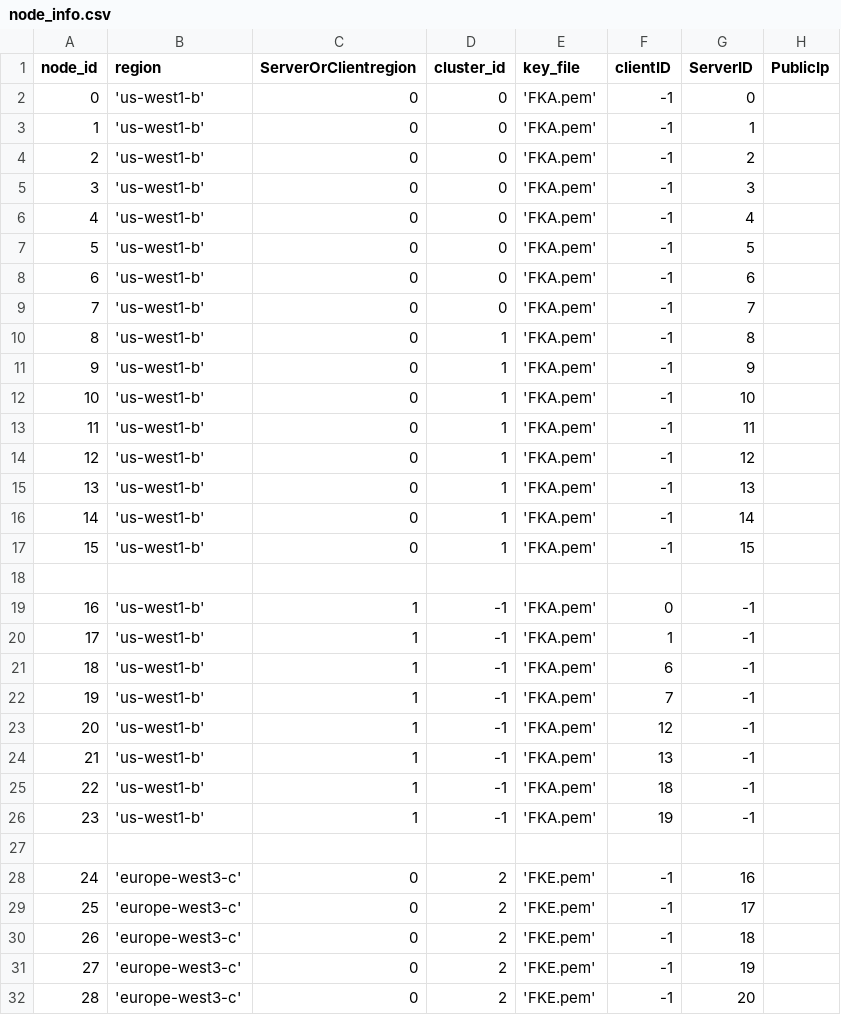
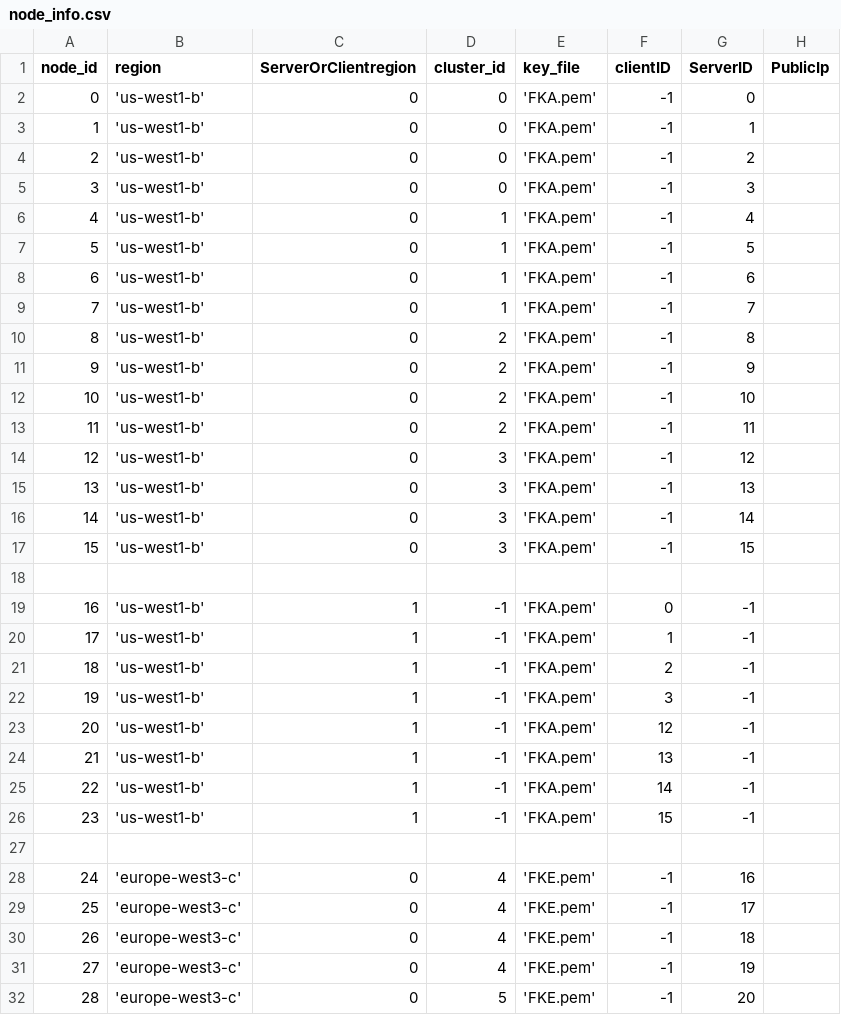
Before and after one commit to draznm/resDB, a CSV file: node_info.csv, drawn as a sheet; only a part is shown; the diff covers the shown part only.

```diff
--- a/node_info.csv
+++ b/node_info.csv
@@ -5,14 +5,14 @@ node_id,region,ServerOrClientregion,cluster_id,key_file,clientID,ServerID, Publi
 3, 'us-west1-b', 0, 0, 'FKA.pem', -1, 3,
-4, 'us-west1-b', 0, 0, 'FKA.pem', -1, 4,
-5, 'us-west1-b', 0, 0, 'FKA.pem', -1, 5,
-6, 'us-west1-b', 0, 0, 'FKA.pem', -1, 6,
-7, 'us-west1-b', 0, 0, 'FKA.pem', -1, 7,
-8, 'us-west1-b', 0, 1, 'FKA.pem', -1, 8,
-9, 'us-west1-b', 0, 1, 'FKA.pem', -1, 9,
-10, 'us-west1-b', 0, 1, 'FKA.pem', -1, 10,
-11, 'us-west1-b', 0, 1, 'FKA.pem', -1, 11,
-12, 'us-west1-b', 0, 1, 'FKA.pem', -1, 12,
-13, 'us-west1-b', 0, 1, 'FKA.pem', -1, 13,
-14, 'us-west1-b', 0, 1, 'FKA.pem', -1, 14,
-15, 'us-west1-b', 0, 1, 'FKA.pem', -1, 15,
+4, 'us-west1-b', 0, 1, 'FKA.pem', -1, 4,
+5, 'us-west1-b', 0, 1, 'FKA.pem', -1, 5,
+6, 'us-west1-b', 0, 1, 'FKA.pem', -1, 6,
+7, 'us-west1-b', 0, 1, 'FKA.pem', -1, 7,
+8, 'us-west1-b', 0, 2, 'FKA.pem', -1, 8,
+9, 'us-west1-b', 0, 2, 'FKA.pem', -1, 9,
+10, 'us-west1-b', 0, 2, 'FKA.pem', -1, 10,
+11, 'us-west1-b', 0, 2, 'FKA.pem', -1, 11,
+12, 'us-west1-b', 0, 3, 'FKA.pem', -1, 12,
+13, 'us-west1-b', 0, 3, 'FKA.pem', -1, 13,
+14, 'us-west1-b', 0, 3, 'FKA.pem', -1, 14,
+15, 'us-west1-b', 0, 3, 'FKA.pem', -1, 15,
 
@@ -20,13 +20,13 @@ node_id,region,ServerOrClientregion,cluster_id,key_file,clientID,ServerID, Publi
 17, 'us-west1-b', 1, -1, 'FKA.pem', 1, -1,
-18, 'us-west1-b', 1, -1, 'FKA.pem', 6, -1,
-19, 'us-west1-b', 1, -1, 'FKA.pem', 7, -1,
+18, 'us-west1-b', 1, -1, 'FKA.pem', 2, -1,
+19, 'us-west1-b', 1, -1, 'FKA.pem', 3, -1,
 20, 'us-west1-b', 1, -1, 'FKA.pem', 12, -1,
 21, 'us-west1-b', 1, -1, 'FKA.pem', 13, -1,
-22, 'us-west1-b', 1, -1, 'FKA.pem', 18, -1,
-23, 'us-west1-b', 1, -1, 'FKA.pem', 19, -1,
+22, 'us-west1-b', 1, -1, 'FKA.pem', 14, -1,
+23, 'us-west1-b', 1, -1, 'FKA.pem', 15, -1,
 
-24, 'europe-west3-c', 0, 2, 'FKE.pem', -1, 16,
-25, 'europe-west3-c', 0, 2, 'FKE.pem', -1, 17,
-26, 'europe-west3-c', 0, 2, 'FKE.pem', -1, 18,
-27, 'europe-west3-c', 0, 2, 'FKE.pem', -1, 19,
-28, 'europe-west3-c', 0, 2, 'FKE.pem', -1, 20,
+24, 'europe-west3-c', 0, 4, 'FKE.pem', -1, 16,
+25, 'europe-west3-c', 0, 4, 'FKE.pem', -1, 17,
+26, 'europe-west3-c', 0, 4, 'FKE.pem', -1, 18,
+27, 'europe-west3-c', 0, 4, 'FKE.pem', -1, 19,
+28, 'europe-west3-c', 0, 5, 'FKE.pem', -1, 20,
```
Also changed, not shown: 39 edited cells elsewhere in this file, 2 other files.
